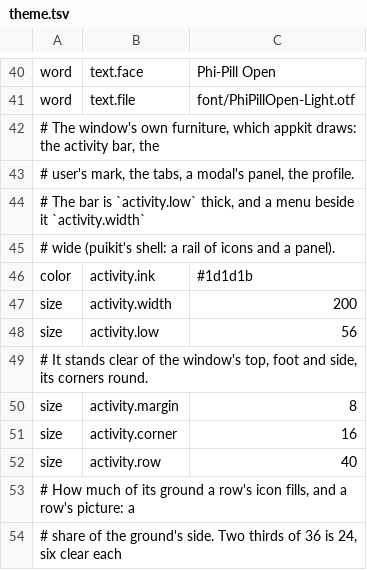
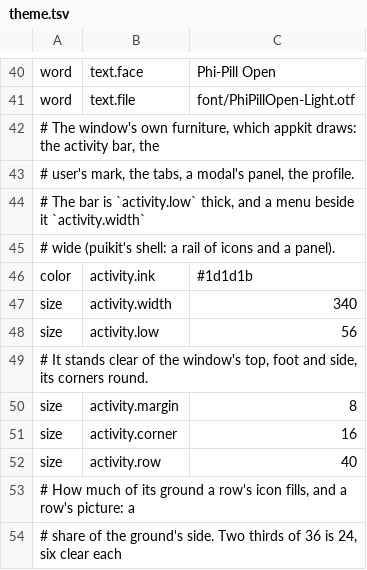
Before and after one commit to gemphi/phikit, a TSV file: crates/appkit/app/phibot/data/theme.tsv, drawn as a sheet; only a part is shown, gaps mark what is left out.

```diff
--- a/crates/appkit/app/phibot/data/theme.tsv
+++ b/crates/appkit/app/phibot/data/theme.tsv
@@ -46,3 +46,3 @@ word	text.file	font/PhiPillOpen-Light.otf
 color	activity.ink	#1d1d1b
-size	activity.width	200
+size	activity.width	340
 size	activity.low	56
```
Also changed, not shown: crates/appkit/app/phibot/data/app.tsv, crates/appkit/app/phibot/data/region.tsv, 5 other files.
